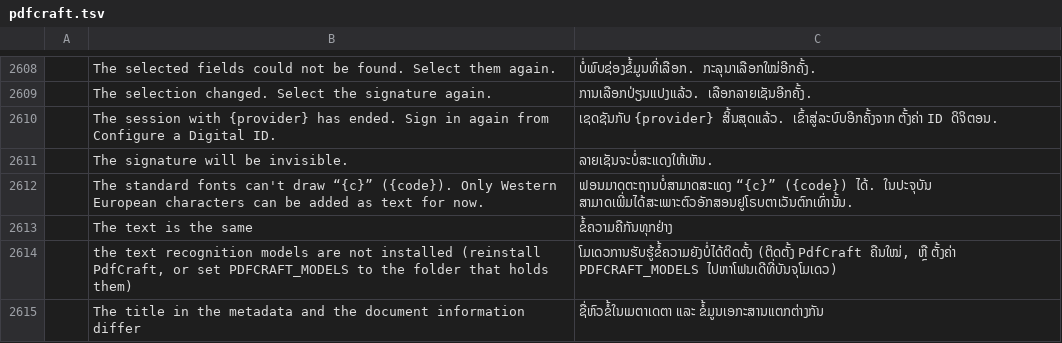
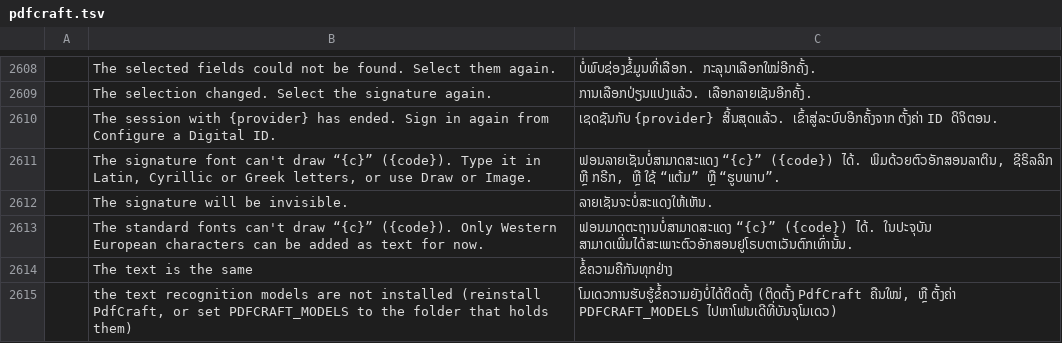
Before and after one commit to BBQ-MAN/craft-i18n, a TSV file: locales/lo/pdfcraft.tsv, drawn as a sheet; only a part is shown, gaps mark what is left out; the shorter side is filled out with more unchanged rows; the diff names each change by its address in the sheet, - before the commit and + after, or states it on an @@ line.

```diff
--- a/locales/lo/pdfcraft.tsv
+++ b/locales/lo/pdfcraft.tsv
+row 2611:  | The signature font can't draw “{c}” ({code}). Type it in Latin, Cyrillic or Greek letters, or use Draw or Image. | ຟອນລາຍເຊັນບໍ່ສາມາດສະແດງ “{c}” ({code}) ໄດ້. ພິມດ້ວຍຕົວອັກສອນລາຕິນ, ຊີຣິລລິກ ຫຼື ກຣີກ, ຫຼື ໃຊ້ “ແຕ້ມ” ຫຼື “ຮູບພາບ”.
```
Also changed, not shown: locales/el/pdfcraft.tsv, locales/he/pdfcraft.tsv, 32 other files.
